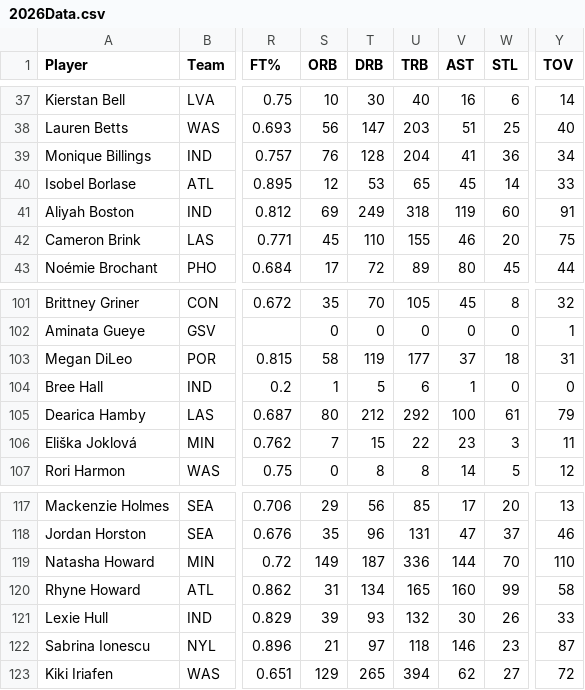
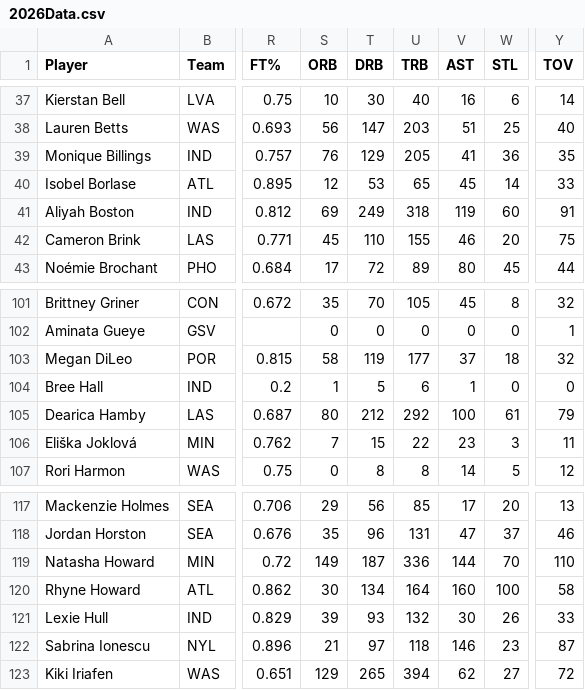
Before and after one commit to smonroe6/WNBA-Player-Rating, a CSV file: data/Cleaned/2026Data.csv, drawn as a sheet; only a part is shown, gaps mark what is left out; the diff names each change by its address in the sheet, - before the commit and + after, or states it on an @@ line.

```diff
--- a/data/Cleaned/2026Data.csv
+++ b/data/Cleaned/2026Data.csv
-T39 (DRB): 128
+T39 (DRB): 129
-U39 (TRB): 204
+U39 (TRB): 205
-Y39 (TOV): 34
+Y39 (TOV): 35
-Y103 (TOV): 31
+Y103 (TOV): 32
-S120 (ORB): 31
+S120 (ORB): 30
-U120 (TRB): 165
+U120 (TRB): 164
-W120 (STL): 99
+W120 (STL): 100
```
Also changed, not shown: data/Metrics/2026Metrics.csv, data/Metrics/AllPlayersMetrics.csv, 7 other files.
